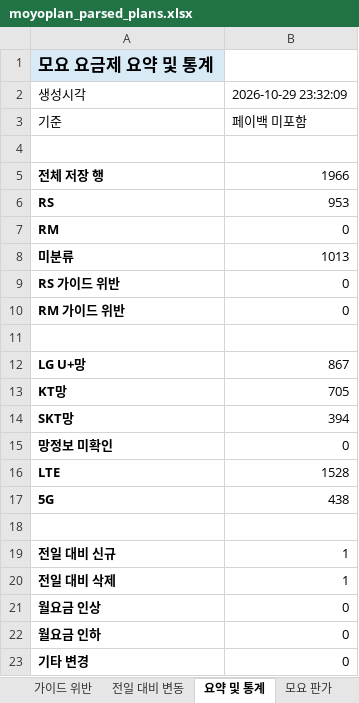
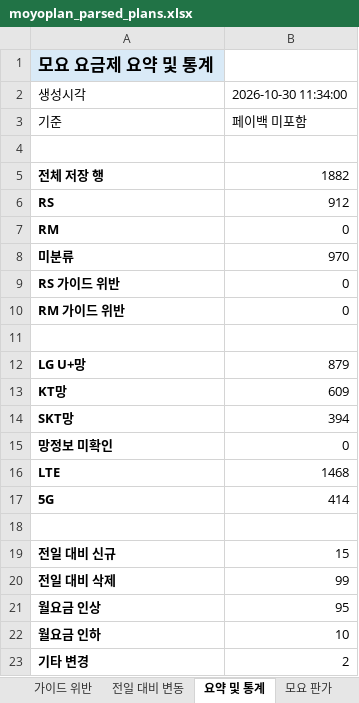
Before and after one commit to kjch444-sketchs/moyoplan-crawler, an Excel workbook: moyoplan_parsed_plans.xlsx, sheet 요약 및 통계, drawn as a sheet; values as stored, in another font and other column widths than the file's, no borders; the diff names each change by its address in the sheet, - before the commit and + after, or states it on an @@ line.

```diff
--- a/moyoplan_parsed_plans.xlsx (sheet 요약 및 통계)
+++ b/moyoplan_parsed_plans.xlsx (sheet 요약 및 통계)
-B2: 2026-10-29 23:32:09
+B2: 2026-10-30 11:34:00
-B5: 1966
+B5: 1882
-B6: 953
+B6: 912
-B8: 1013
+B8: 970
-B12: 867
+B12: 879
-B13: 705
+B13: 609
-B16: 1528
+B16: 1468
-B17: 438
+B17: 414
-B19: 1
+B19: 15
-B20: 1
+B20: 99
-B21: 0
+B21: 95
-B22: 0
+B22: 10
-B23: 0
+B23: 2
```
Also changed, not shown: sheet 전일 대비 변동, sheet 페이백 포함, sheet 페이백 미포함, hidden cells.
